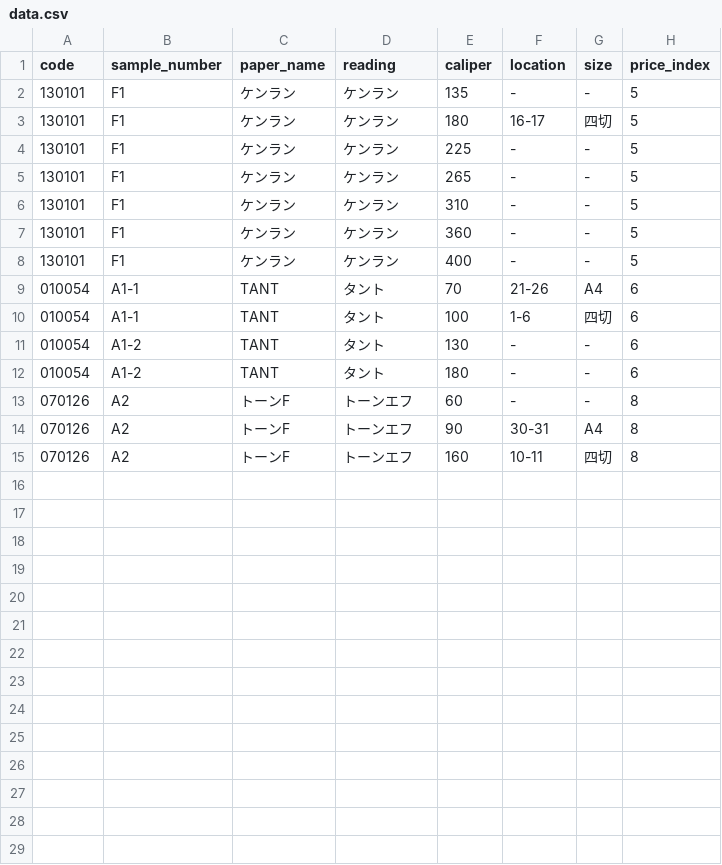
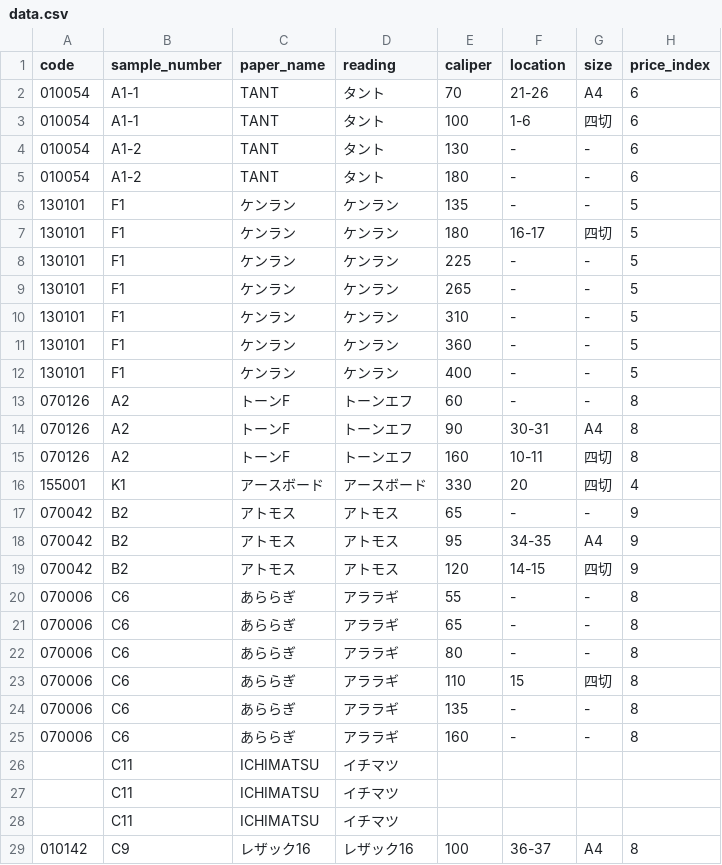
Before and after one commit to vellum-511/paper-search, a CSV file: data.csv, drawn as a sheet.

Commit message:
Add files via upload

```diff
--- a/data.csv
+++ b/data.csv
@@ -1,2 +1,6 @@
 code,sample_number,paper_name,reading,caliper,location,size,price_index
+010054,A1-1,TANT,タント,70,21-26,A4,6
+010054,A1-1,TANT,タント,100,1-6,四切,6
+010054,A1-2,TANT,タント,130,-,-,6
+010054,A1-2,TANT,タント,180,-,-,6
 130101,F1,ケンラン,ケンラン,135,-,-,5
@@ -8,6 +12,2 @@
 130101,F1,ケンラン,ケンラン,400,-,-,5
-010054,A1-1,TANT,タント,70,21-26,A4,6
-010054,A1-1,TANT,タント,100,1-6,四切,6
-010054,A1-2,TANT,タント,130,-,-,6
-010054,A1-2,TANT,タント,180,-,-,6
 070126,A2,トーンF,トーンエフ,60,-,-,8
@@ -15 +15,15 @@
 070126,A2,トーンF,トーンエフ,160,10-11,四切,8
+155001,K1,アースボード,アースボード,330,20,四切,4
+070042,B2,アトモス,アトモス,65,-,-,9
+070042,B2,アトモス,アトモス,95,34-35,A4,9
+070042,B2,アトモス,アトモス,120,14-15,四切,9
+070006,C6,あららぎ,アララギ,55,-,-,8
+070006,C6,あららぎ,アララギ,65,-,-,8
+070006,C6,あららぎ,アララギ,80,-,-,8
+070006,C6,あららぎ,アララギ,110,15,四切,8
+070006,C6,あららぎ,アララギ,135,-,-,8
+070006,C6,あららぎ,アララギ,160,-,-,8
+,C11,ICHIMATSU,イチマツ,,,,
+,C11,ICHIMATSU,イチマツ,,,,
+,C11,ICHIMATSU,イチマツ,,,,
+010142,C9,レザック16,レザック16,100,36-37,A4,8
```
